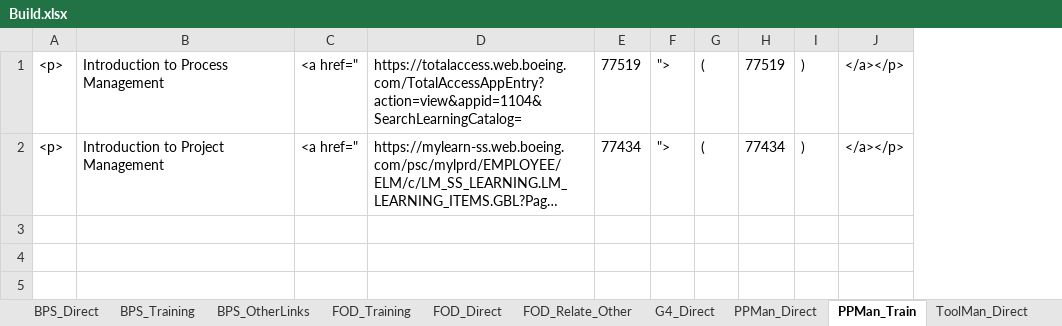
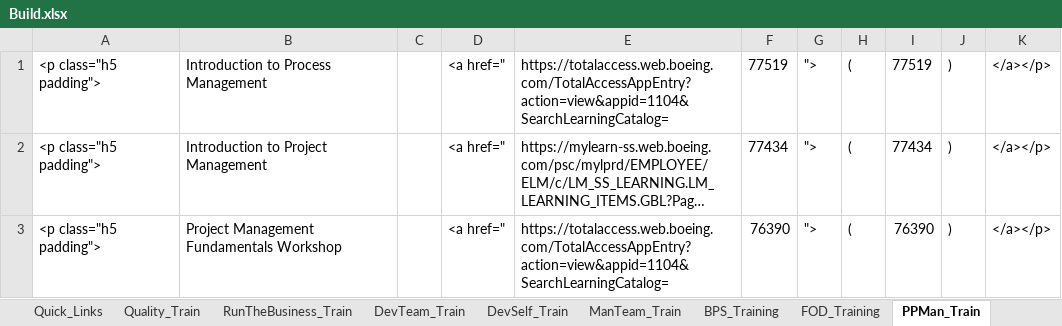
Before and after one commit to RocketZone/FFLSupport, an Excel workbook: A.Template/Build.xlsx, sheet PPMan_Train, drawn as a sheet; long unchanged cells end in …; values as stored, in another font and other column widths than the file's, no borders; removed rows and columns are numbered as before the commit, all else as after; the diff names each change by its address in the sheet, - before the commit and + after, or states it on an @@ line.

```diff
--- a/A.Template/Build.xlsx (sheet PPMan_Train)
+++ b/A.Template/Build.xlsx (sheet PPMan_Train)
-column A, rows 1-2: <p> | <p>
+column A, rows 1-2: <p class="h5 padding"> | <p class="h5 padding">
+column C, empty
+row 3: <p class="h5 padding"> | Project Management Fundamentals Workshop |  | <a href=" | https://totalaccess.web.boeing.com/TotalAccessAppEntry?action=view&appid=1104&SearchLearningCatalog= | 76390 | "> | ( | 76390 | ) | </a></p>
```
Also changed, not shown: sheet Accordion_New, sheet Lookup, sheet Accordion, sheet Acc_UL, sheet DevTeam_Train, sheet REF, other sheet tabs, formulas that keep their value, 1 other file.
